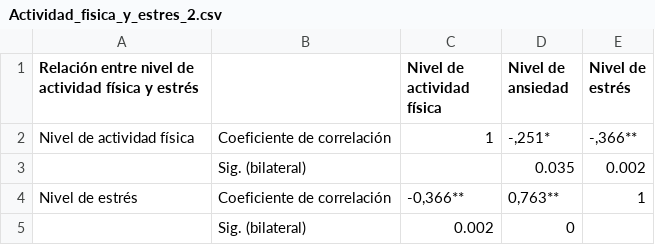
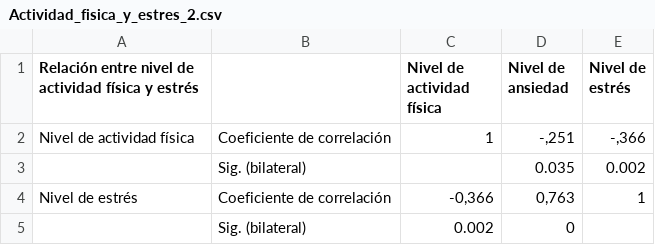
Before and after one commit to frcoconcha/RODRIGUEZCONCHAOLAVE, a CSV file: Entregas/Entrega_02/Rodriguez_03_Actividad_fisica_y_estres_03/Actividad_fisica_y_estres_2.csv, drawn as a sheet.

```diff
--- a/Entregas/Entrega_02/Rodriguez_03_Actividad_fisica_y_estres_03/Actividad_fisica_y_estres_2.csv
+++ b/Entregas/Entrega_02/Rodriguez_03_Actividad_fisica_y_estres_03/Actividad_fisica_y_estres_2.csv
@@ -1,5 +1,5 @@
 Relación entre nivel de actividad física y estrés,  ,Nivel de actividad física,Nivel de ansiedad,Nivel de estrés
-Nivel de actividad física,Coeficiente de correlación,1,"-,251*","-,366**"
+Nivel de actividad física,Coeficiente de correlación,1,"-,251","-,366"
   ,Sig. (bilateral),   ,0.035,0.002
-Nivel de estrés,Coeficiente de correlación,"-0,366**","0,763**",1
+Nivel de estrés,Coeficiente de correlación,"-0,366","0,763",1
       ,Sig. (bilateral),0.002,0,
```
Also changed, not shown: Entregas/Entrega_02/Rodriguez_03_Actividad_fisica_y_estres_03/Actividad_fisica_y_estres_3.csv, 1 other file.
